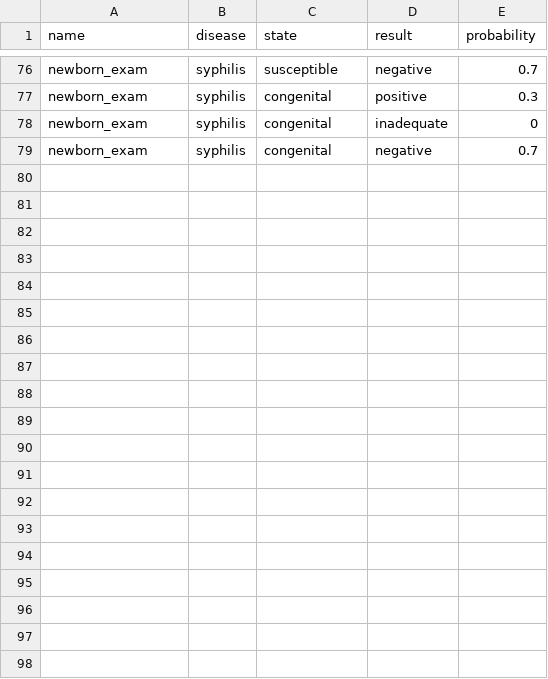
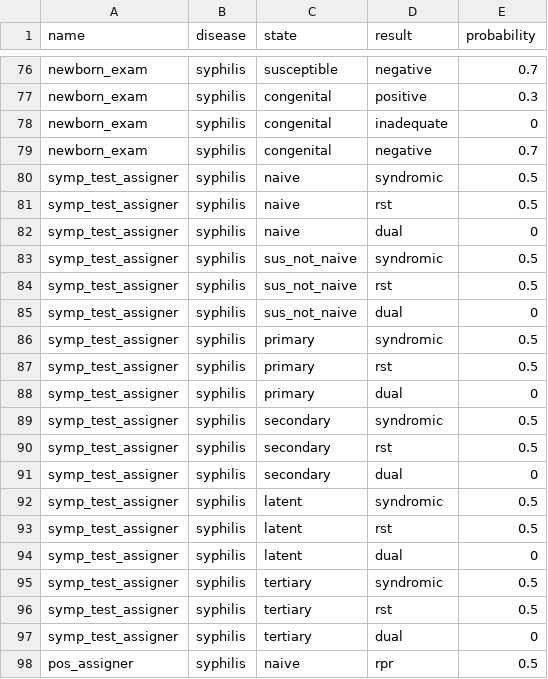
Before and after one commit to starsimhub/syphilis_analyses, a CSV file: analyses/data/syph_dx.csv, drawn as a sheet; only a part is shown, gaps mark what is left out; the diff covers the shown part only; the diff names each change by its address in the sheet, - before the commit and + after, or states it on an @@ line.

Commit message:
add ulcerative diseases

```diff
--- a/analyses/data/syph_dx.csv
+++ b/analyses/data/syph_dx.csv
+row 80: symp_test_assigner | syphilis | naive | syndromic | 0.5
+row 81: symp_test_assigner | syphilis | naive | rst | 0.5
+row 82: symp_test_assigner | syphilis | naive | dual | 0
+row 83: symp_test_assigner | syphilis | sus_not_naive | syndromic | 0.5
+row 84: symp_test_assigner | syphilis | sus_not_naive | rst | 0.5
+row 85: symp_test_assigner | syphilis | sus_not_naive | dual | 0
+row 86: symp_test_assigner | syphilis | primary | syndromic | 0.5
+row 87: symp_test_assigner | syphilis | primary | rst | 0.5
+row 88: symp_test_assigner | syphilis | primary | dual | 0
+row 89: symp_test_assigner | syphilis | secondary | syndromic | 0.5
+row 90: symp_test_assigner | syphilis | secondary | rst | 0.5
+row 91: symp_test_assigner | syphilis | secondary | dual | 0
+row 92: symp_test_assigner | syphilis | latent | syndromic | 0.5
+row 93: symp_test_assigner | syphilis | latent | rst | 0.5
+row 94: symp_test_assigner | syphilis | latent | dual | 0
+row 95: symp_test_assigner | syphilis | tertiary | syndromic | 0.5
+row 96: symp_test_assigner | syphilis | tertiary | rst | 0.5
+row 97: symp_test_assigner | syphilis | tertiary | dual | 0
+row 98: pos_assigner | syphilis | naive | rpr | 0.5
```
Also changed, not shown: 17 added rows elsewhere in this file, 5 other files.
